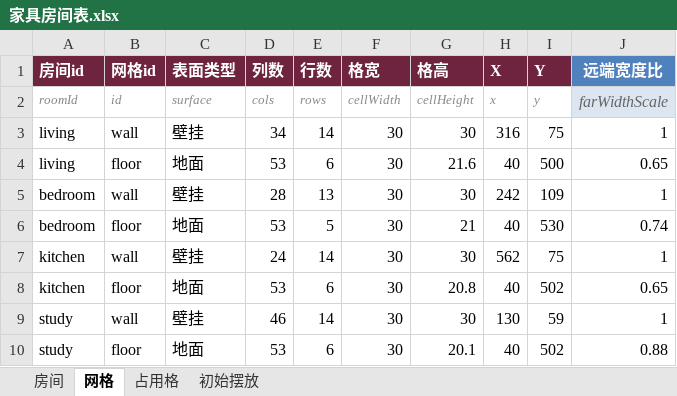
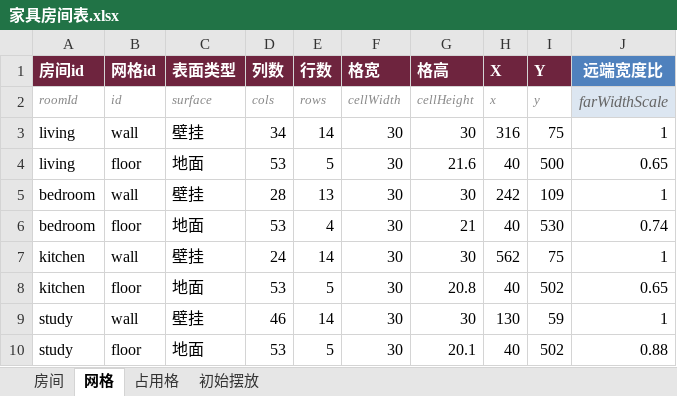
Before and after one commit to CsOHQAQ/2026MasterHouse, an Excel workbook: Excel/家具房间表.xlsx, sheet 网格, drawn as a sheet; values as stored, in another font and other column widths than the file's, no borders; the diff names each change by its address in the sheet, - before the commit and + after, or states it on an @@ line.

```diff
--- a/Excel/家具房间表.xlsx (sheet 网格)
+++ b/Excel/家具房间表.xlsx (sheet 网格)
-E4 (行数): 6
+E4 (行数): 5
-E6 (行数): 5
+E6 (行数): 4
-E8 (行数): 6
+E8 (行数): 5
-E10 (行数): 6
+E10 (行数): 5
```
Also changed, not shown: sheet 初始摆放, Excel/访客调参表.xlsx, 28 other files.
